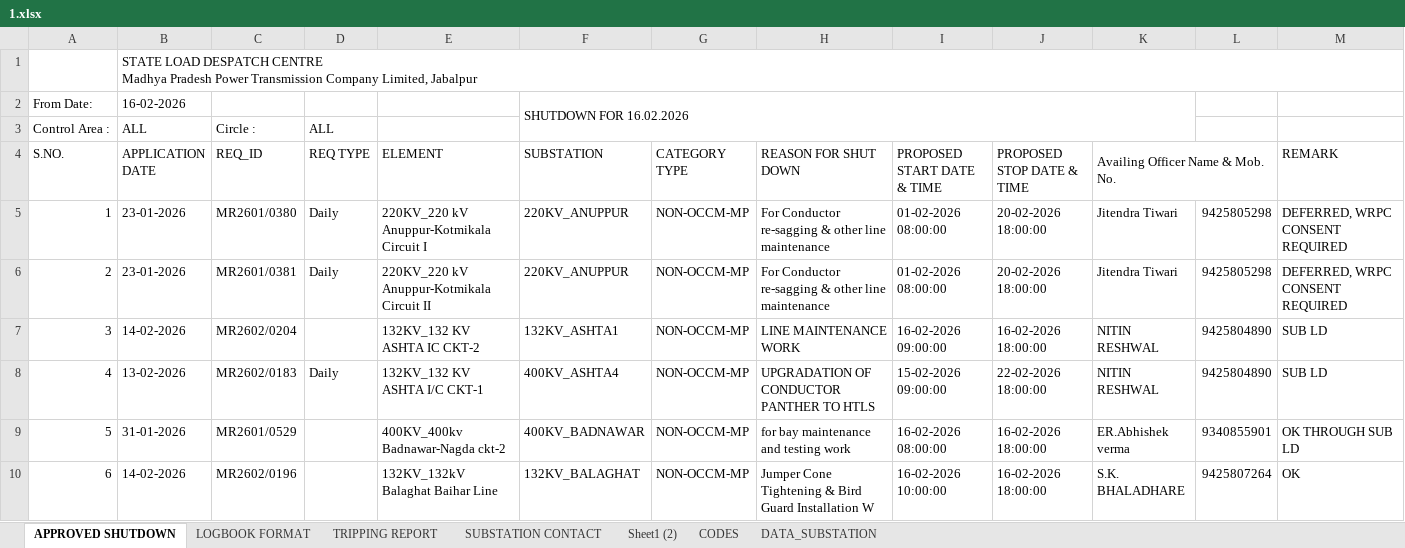
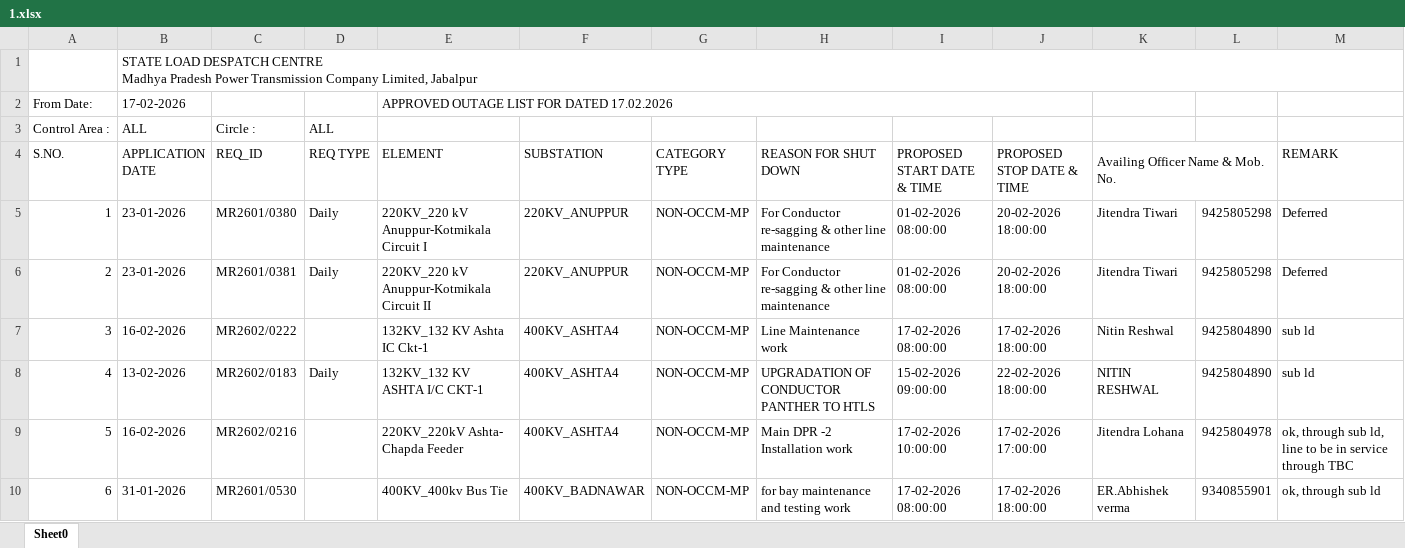
Before and after one commit to SLDCMP/shutdown, an Excel workbook: 1.xlsx, sheet Sheet0, drawn as a sheet; only a part is shown; values as stored, in another font and other column widths than the file's, no cell formats; charts and pictures not drawn; removed rows and columns are numbered as before the commit, all else as after; the diff covers the shown part only; the diff names each change by its address in the sheet, - before the commit and + after, or states it on an @@ line.

```diff
--- a/1.xlsx (sheet Sheet0)
+++ b/1.xlsx (sheet Sheet0)
-sheet tab: APPROVED SHUTDOWN
+sheet tab: Sheet0
-sheet tab: LOGBOOK FORMAT
-sheet tab: TRIPPING REPORT
-sheet tab: SUBSTATION CONTACT
-sheet tab: Sheet1 (2)
-sheet tab: CODES
-sheet tab: DATA_SUBSTATION
-row 2: From Date: | 16-02-2026 |  |  |  | SHUTDOWN FOR 16.02.2026
+row 2: From Date: | 17-02-2026 |  |  | APPROVED OUTAGE LIST FOR DATED 17.02.2026
-M5:M6 (REMARK): DEFERRED, WRPC CONSENT REQUIRED
+M5:M6 (REMARK): Deferred
-row 7: 3 | 14-02-2026 | MR2602/0204 |  | 132KV_132 KV ASHTA IC CKT-2 | 132KV_ASHTA1 | NON-OCCM-MP | LINE MAINTENANCE WORK | 16-02-2026 09:00:00 | 16-02-2026 18:00:00 | NITIN RESHWAL | 9425804890 | SUB LD
+row 7: 3 | 16-02-2026 | MR2602/0222 |  | 132KV_132 KV Ashta IC Ckt-1 | 400KV_ASHTA4 | NON-OCCM-MP | Line Maintenance work | 17-02-2026 08:00:00 | 17-02-2026 18:00:00 | Nitin Reshwal | 9425804890 | sub ld
-M8 (REMARK): SUB LD
+M8 (REMARK): sub ld
+row 9: 5 | 16-02-2026 | MR2602/0216 |  | 220KV_220kV Ashta- Chapda Feeder | 400KV_ASHTA4 | NON-OCCM-MP | Main DPR -2 Installation work | 17-02-2026 10:00:00 | 17-02-2026 17:00:00 | Jitendra Lohana | 9425804978 | ok, through sub ld, line to be in service through TBC
@@ column A (S.NO.) renumbered between rows 10 and 31 @@
-C10 (REQ_ID): MR2601/0529
+C10 (REQ_ID): MR2601/0530
-E10 (ELEMENT): 400KV_400kv Badnawar-Nagda ckt-2
+E10 (ELEMENT): 400KV_400kv Bus Tie
-I10 (PROPOSED START DATE & TIME): 16-02-2026 08:00:00
+I10 (PROPOSED START DATE & TIME): 17-02-2026 08:00:00
-J10 (PROPOSED STOP DATE & TIME): 16-02-2026 18:00:00
+J10 (PROPOSED STOP DATE & TIME): 17-02-2026 18:00:00
-M10 (REMARK): OK THROUGH SUB LD
+M10 (REMARK): ok, through sub ld
-row 10: 6 | 14-02-2026 | MR2602/0196 |  | 132KV_132kV Balaghat Baihar Line | 132KV_BALAGHAT | NON-OCCM-MP | Jumper Cone Tightening & Bird Guard Installation W | 16-02-2026 10:00:00 | 16-02-2026 18:00:00 | S.K. BHALADHARE | 9425807264 | OK
```
Also changed, not shown: 21 added rows, 14 removed rows and 16 edited cells elsewhere in this sheet, cell formats, formulas that keep their value, charts or pictures.
